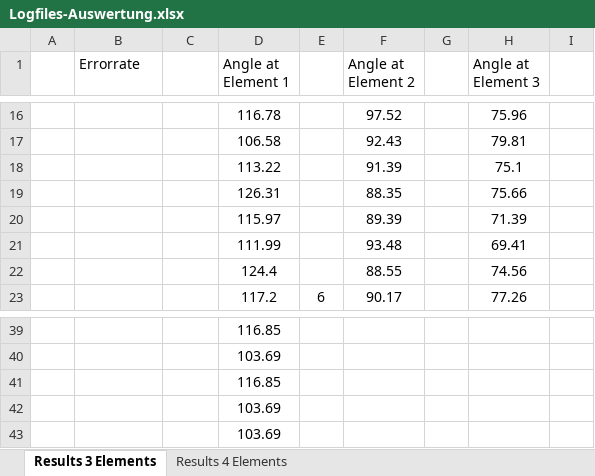
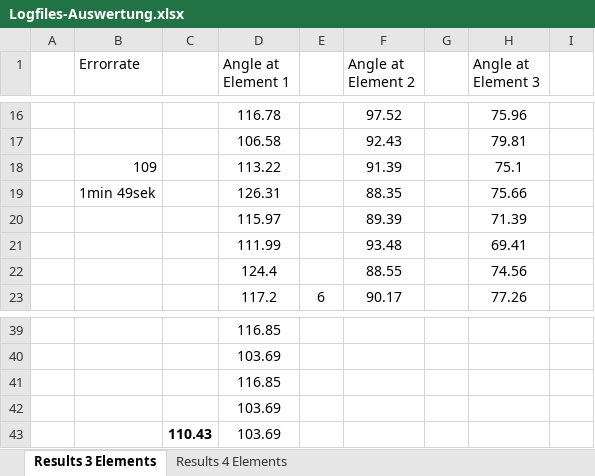
Before and after one commit to liquidsunset/HCI-Studio-SS2016, an Excel workbook: Studie/Logfiles-Auswertung.xlsx, sheet Results 3 Elements, drawn as a sheet; only a part is shown, gaps mark what is left out; values as stored, in another font and other column widths than the file's, no borders; the diff names each change by its address in the sheet, - before the commit and + after, or states it on an @@ line.

```diff
--- a/Studie/Logfiles-Auswertung.xlsx (sheet Results 3 Elements)
+++ b/Studie/Logfiles-Auswertung.xlsx (sheet Results 3 Elements)
-B18 (Errorrate): (empty)
+B18 (Errorrate): 109
-B19 (Errorrate): (empty)
+B19 (Errorrate): 1min 49sek
-C43: (empty)
+C43: 110.43
```
Also changed, not shown: sheet Results 4 Elements, 2 other files.
